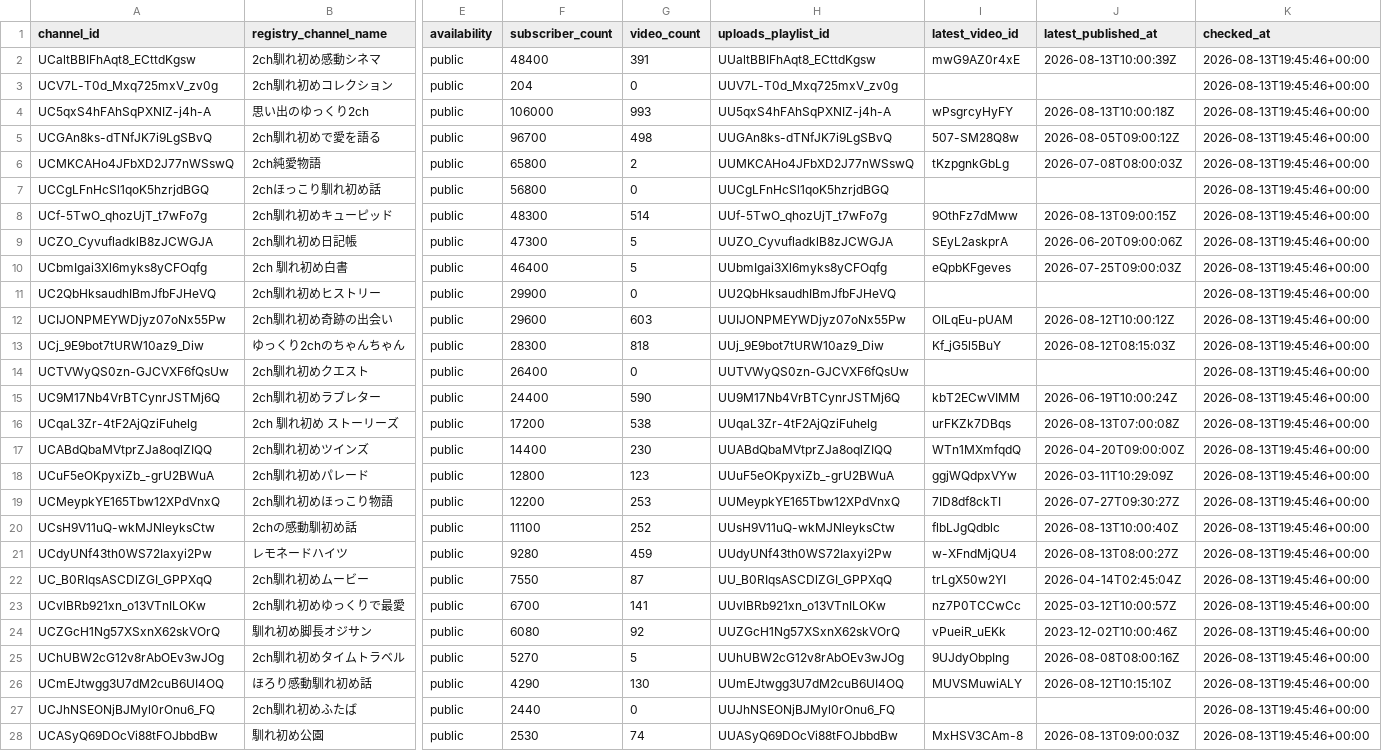
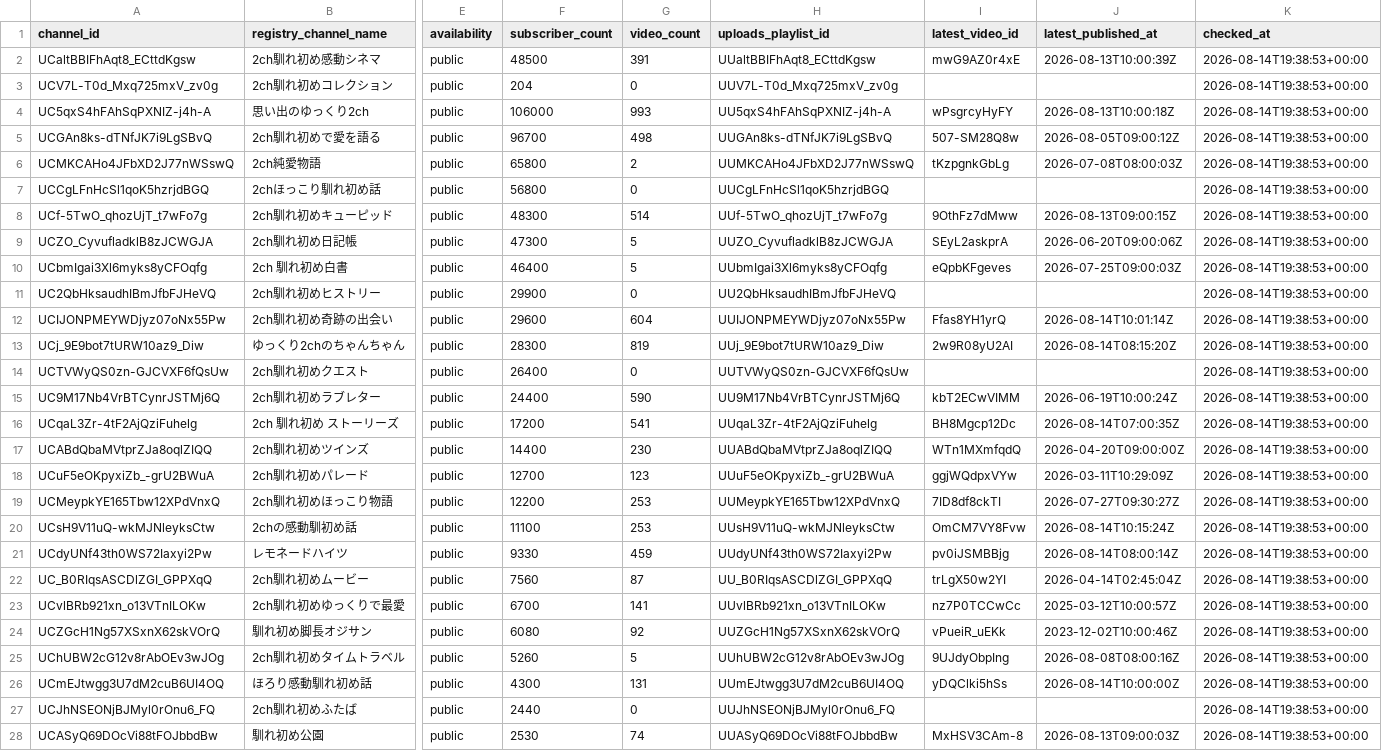
Before and after one commit to japonismy/naresome-kikaku-research, a CSV file: data_sources/youtube_channel_status.csv, drawn as a sheet; only a part is shown, gaps mark what is left out; the diff covers the shown part only; the diff names each change by its address in the sheet, - before the commit and + after, or states it on an @@ line.

```diff
--- a/data_sources/youtube_channel_status.csv
+++ b/data_sources/youtube_channel_status.csv
-F2 (subscriber_count): 48400
+F2 (subscriber_count): 48500
-K2:K28 (checked_at): 2026-08-13T19:45:46+00:00
+K2:K28 (checked_at): 2026-08-14T19:38:53+00:00
-G12 (video_count): 603
+G12 (video_count): 604
-I12 (latest_video_id): OILqEu-pUAM
+I12 (latest_video_id): Ffas8YH1yrQ
-J12 (latest_published_at): 2026-08-12T10:00:12Z
+J12 (latest_published_at): 2026-08-14T10:01:14Z
-G13 (video_count): 818
+G13 (video_count): 819
-I13 (latest_video_id): Kf_jG5l5BuY
+I13 (latest_video_id): 2w9R08yU2AI
-J13 (latest_published_at): 2026-08-12T08:15:03Z
+J13 (latest_published_at): 2026-08-14T08:15:20Z
-G16 (video_count): 538
+G16 (video_count): 541
-I16 (latest_video_id): urFKZk7DBqs
+I16 (latest_video_id): BH8Mgcp12Dc
-J16 (latest_published_at): 2026-08-13T07:00:08Z
+J16 (latest_published_at): 2026-08-14T07:00:35Z
-F18 (subscriber_count): 12800
+F18 (subscriber_count): 12700
-G20 (video_count): 252
+G20 (video_count): 253
-I20 (latest_video_id): flbLJgQdblc
+I20 (latest_video_id): OmCM7VY8Fvw
-J20 (latest_published_at): 2026-08-13T10:00:40Z
+J20 (latest_published_at): 2026-08-14T10:15:24Z
-F21 (subscriber_count): 9280
+F21 (subscriber_count): 9330
-I21 (latest_video_id): w-XFndMjQU4
+I21 (latest_video_id): pv0iJSMBBjg
-J21 (latest_published_at): 2026-08-13T08:00:27Z
+J21 (latest_published_at): 2026-08-14T08:00:14Z
-F22 (subscriber_count): 7550
+F22 (subscriber_count): 7560
-F25 (subscriber_count): 5270
+F25 (subscriber_count): 5260
-F26 (subscriber_count): 4290
+F26 (subscriber_count): 4300
-G26 (video_count): 130
+G26 (video_count): 131
-I26 (latest_video_id): MUVSMuwiALY
+I26 (latest_video_id): yDQClki5hSs
-J26 (latest_published_at): 2026-08-12T10:15:10Z
+J26 (latest_published_at): 2026-08-14T10:00:00Z
```
Also changed, not shown: 5 edited cells elsewhere in this file, data_sources/youtube_current_stats.csv, reports/channel_scope.csv, 8 other files.
